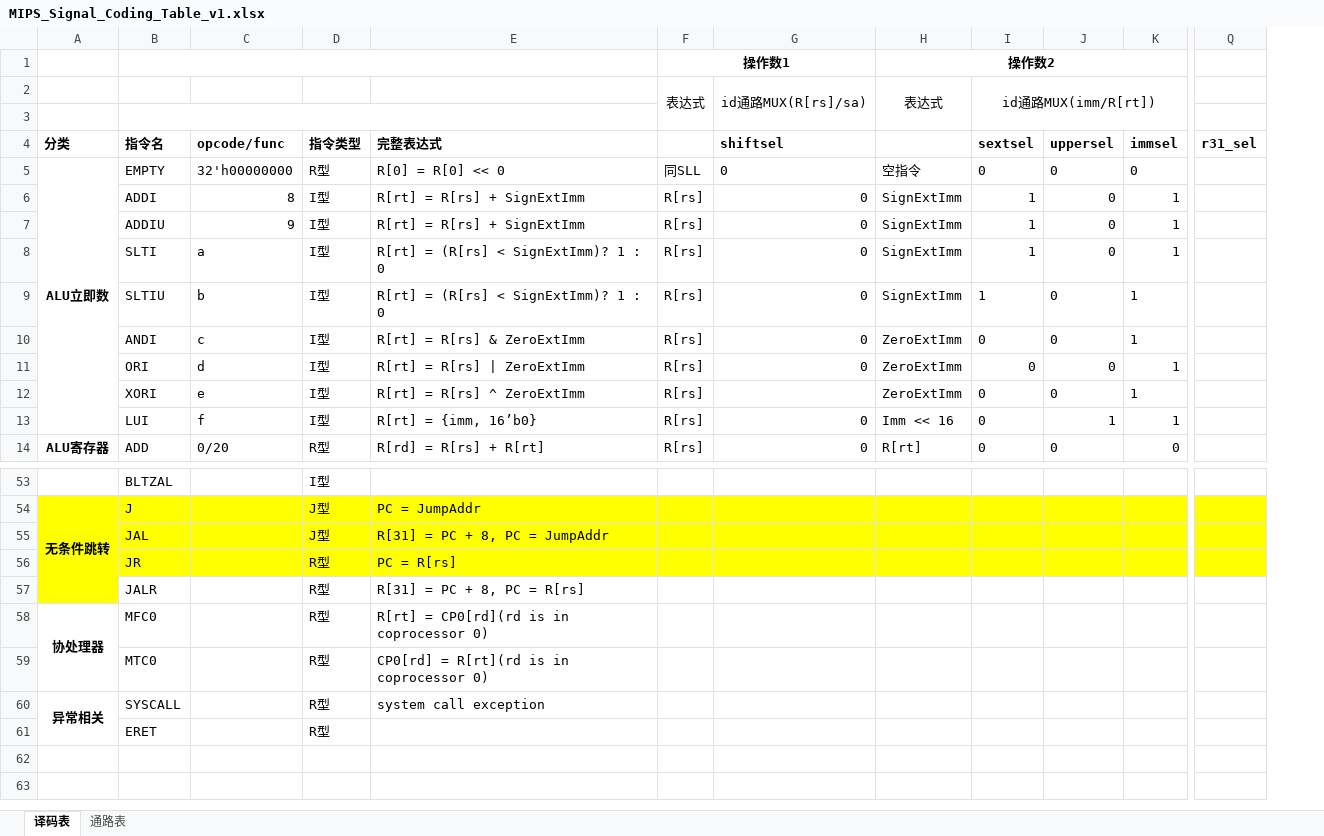
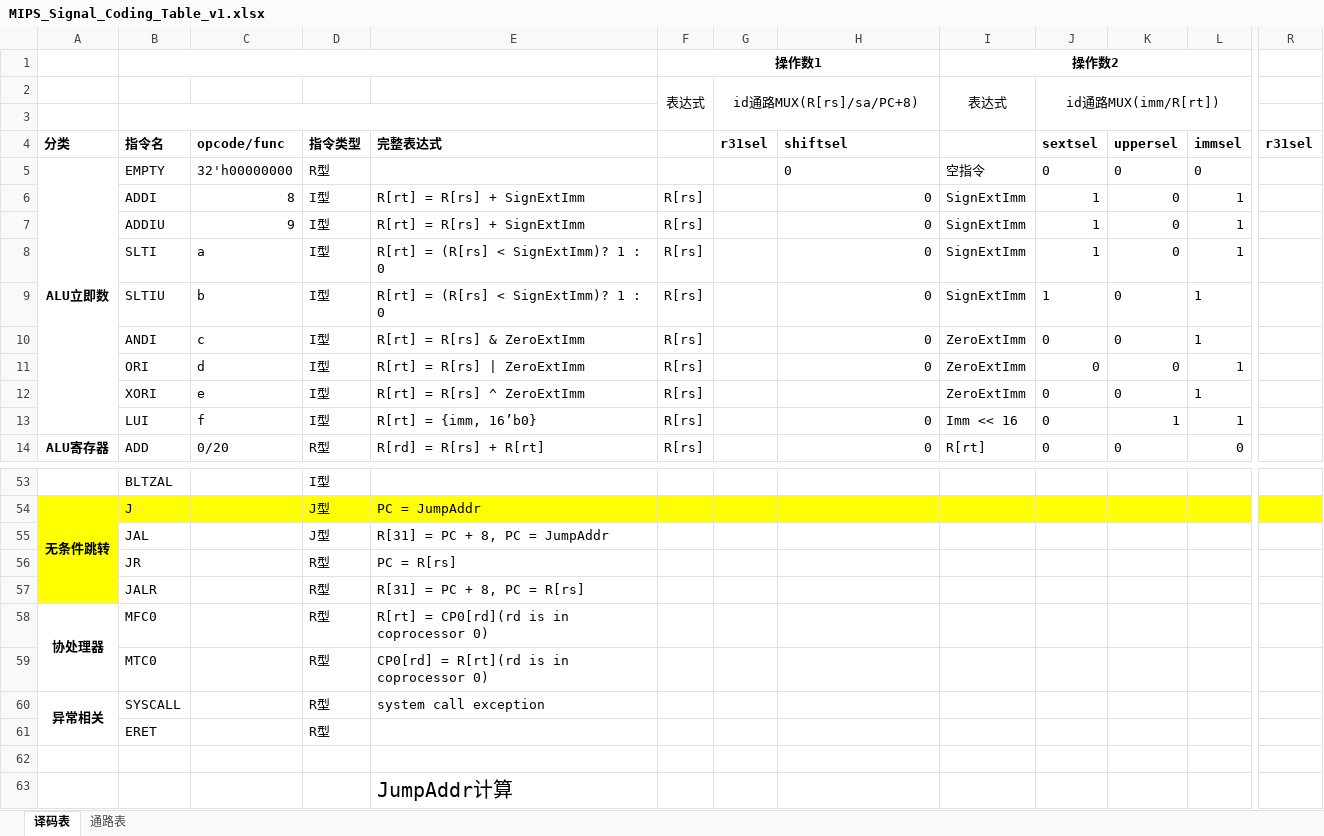
Before and after one commit to PangTiger/TinyCPULab, an Excel workbook: Lab3/Docs/MIPS_Signal_Coding_Table_v1.xlsx, sheet 译码表, drawn as a sheet; only a part is shown, gaps mark what is left out; values as stored, in another font and other column widths than the file's, no borders; charts and pictures not drawn; removed rows and columns are numbered as before the commit, all else as after; rows hold the shown columns only; the diff covers the shown part only; the diff names each change by its address in the sheet, - before the commit and + after, or states it on an @@ line.

```diff
--- a/Lab3/Docs/MIPS_Signal_Coding_Table_v1.xlsx (sheet 译码表)
+++ b/Lab3/Docs/MIPS_Signal_Coding_Table_v1.xlsx (sheet 译码表)
+column G (r31sel), row 2: id通路MUX(R[rs]/sa/PC+8)
-column Q (r31_sel), empty
+column R (r31sel), empty
-H2 (shiftsel): id通路MUX(R[rs]/sa)
+H2 (shiftsel): (empty)
-G2:G3 merged
-E5 (完整表达式): R[0] = R[0] << 0
+E5 (完整表达式): (empty)
-F5: 同SLL
+F5: (empty)
-A55:F56 fill: #FFFF00
+A55:F56 fill: none
-H55:L56 fill: #FFFF00
+H55:L56 fill: none
+row 62: (empty)
+row 63:  |  |  |  | JumpAddr计算
```
Also changed, not shown: cell formats elsewhere in this sheet, charts or pictures, 4 other files.
